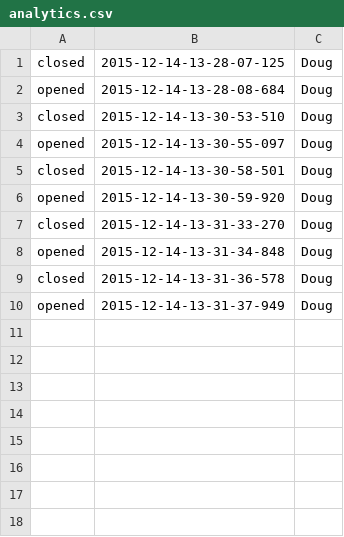
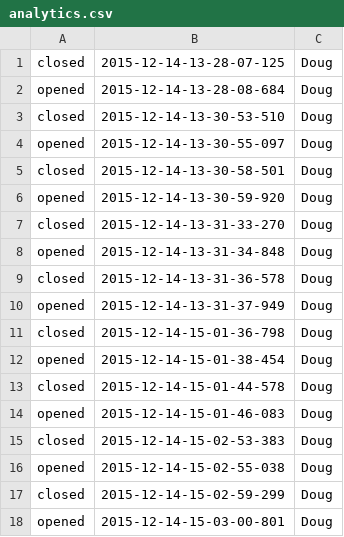
Before and after one commit to CMP-Studio/Mystery-Door, a CSV file: bin/data/analytics.csv, drawn as a sheet.

```diff
--- a/bin/data/analytics.csv
+++ b/bin/data/analytics.csv
@@ -10 +10,9 @@ closed,2015-12-14-13-31-36-578,Doug
 opened,2015-12-14-13-31-37-949,Doug
+closed,2015-12-14-15-01-36-798,Doug
+opened,2015-12-14-15-01-38-454,Doug
+closed,2015-12-14-15-01-44-578,Doug
+opened,2015-12-14-15-01-46-083,Doug
+closed,2015-12-14-15-02-53-383,Doug
+opened,2015-12-14-15-02-55-038,Doug
+closed,2015-12-14-15-02-59-299,Doug
+opened,2015-12-14-15-03-00-801,Doug
```
Also changed, not shown: 9 other files.
